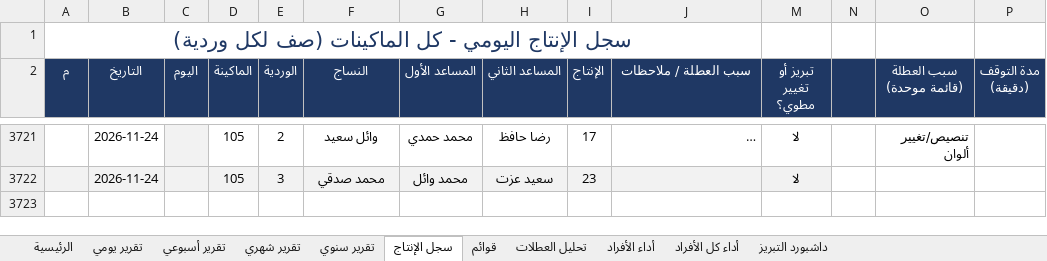
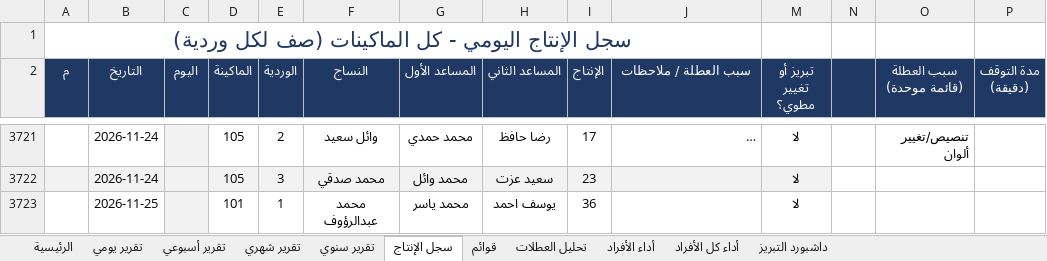
Before and after one commit to alucarderor-cpu/Daily-Production-Report, an Excel workbook: production.xlsx, sheet سجل الإنتاج, drawn as a sheet; only a part is shown, gaps mark what is left out; long unchanged cells end in …; values as stored, in another font and other column widths than the file's, no borders; conditional formats not drawn; the diff names each change by its address in the sheet, - before the commit and + after, or states it on an @@ line.

Commit message:
apply production entries

```diff
--- a/production.xlsx (sheet سجل الإنتاج)
+++ b/production.xlsx (sheet سجل الإنتاج)
+row 3723:  | 2026-11-25 |  | 101 | 1 | محمد عبدالرؤوف | محمد ياسر | يوسف احمد | 36 |  | لا
```
Also changed, not shown: 1 other file.
